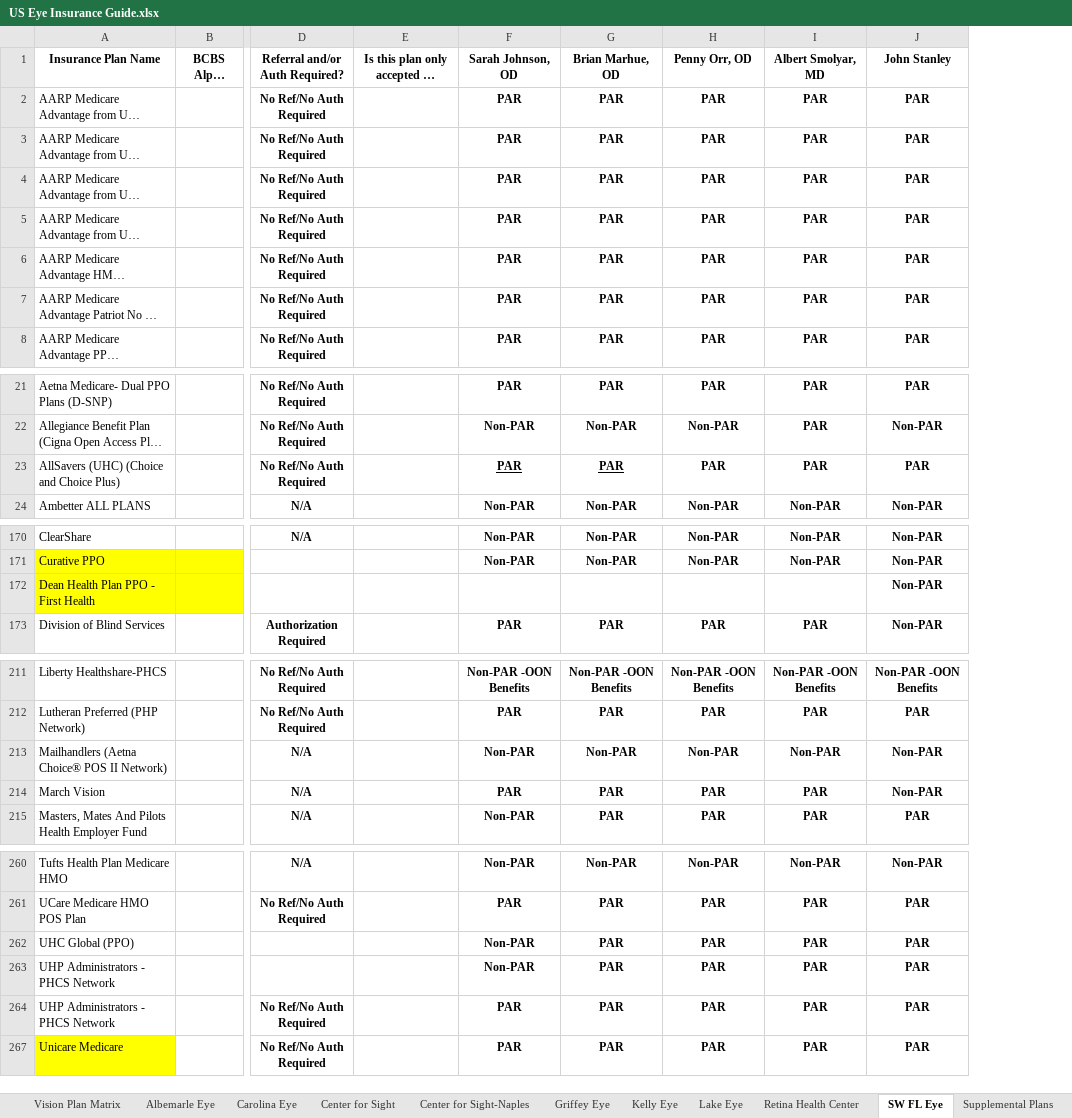
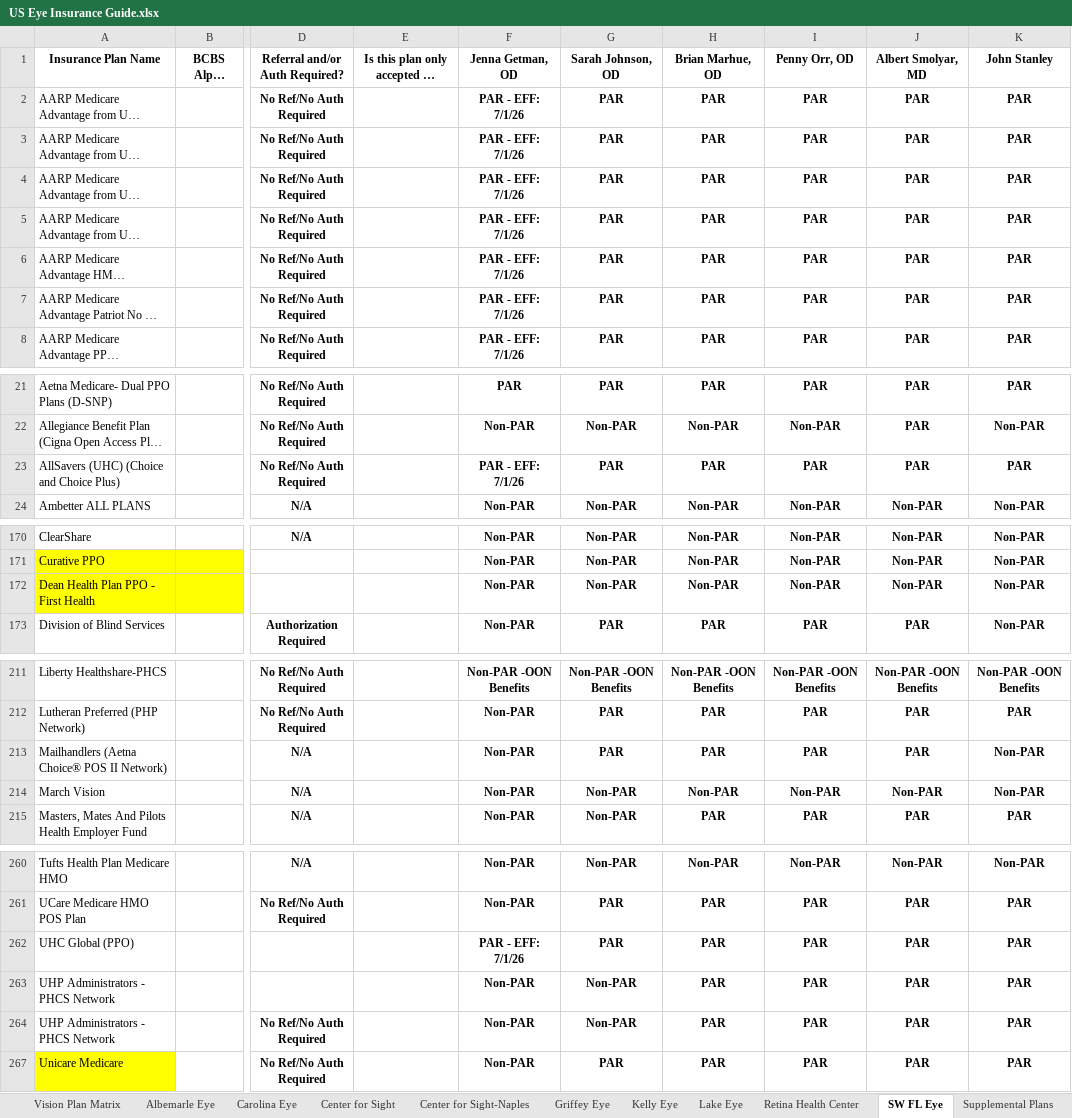
Before and after one commit to wak1616/PAC, an Excel workbook: US Eye Insurance Guide.xlsx, sheet SW FL Eye, drawn as a sheet; only a part is shown, gaps mark what is left out; long unchanged cells end in …; values as stored, in another font and other column widths than the file's, no borders; conditional formats not drawn; addresses are those after the commit; the diff covers the shown part only; the diff names each change by its address in the sheet, - before the commit and + after, or states it on an @@ line.

Commit message:
Add files via upload

```diff
--- a/US Eye Insurance Guide.xlsx (sheet SW FL Eye)
+++ b/US Eye Insurance Guide.xlsx (sheet SW FL Eye)
+column F (Jenna Getman, OD), rows 2-8: all PAR - EFF: 7/1/26; rows 21-24: PAR | Non-PAR | PAR - EFF: 7/1/26 | Non-PAR; rows 170-173: all Non-PAR; rows 211-215: Non-PAR -OON Benefits | Non-PAR | Non-PAR | Non-PAR | Non-PAR; rows 260-267: Non-PAR | Non-PAR | PAR - EFF: 7/1/26 | Non-PAR | Non-PAR | Non-PAR
-G23:H23 underline: on
+G23:H23 underline: off
-G172 (Sarah Johnson, OD): (empty)
+G172 (Sarah Johnson, OD): Non-PAR
-H172 (Brian Marhue, OD): (empty)
+H172 (Brian Marhue, OD): Non-PAR
-I172 (Penny Orr, OD): (empty)
+I172 (Penny Orr, OD): Non-PAR
-J172 (Albert Smolyar, MD): (empty)
+J172 (Albert Smolyar, MD): Non-PAR
-G213 (Sarah Johnson, OD): Non-PAR
+G213 (Sarah Johnson, OD): PAR
-H213 (Brian Marhue, OD): Non-PAR
+H213 (Brian Marhue, OD): PAR
-I213 (Penny Orr, OD): Non-PAR
+I213 (Penny Orr, OD): PAR
-J213 (Albert Smolyar, MD): Non-PAR
+J213 (Albert Smolyar, MD): PAR
-G214 (Sarah Johnson, OD): PAR
+G214 (Sarah Johnson, OD): Non-PAR
-H214 (Brian Marhue, OD): PAR
+H214 (Brian Marhue, OD): Non-PAR
-I214 (Penny Orr, OD): PAR
+I214 (Penny Orr, OD): Non-PAR
-J214 (Albert Smolyar, MD): PAR
+J214 (Albert Smolyar, MD): Non-PAR
-G262 (Sarah Johnson, OD): Non-PAR
+G262 (Sarah Johnson, OD): PAR
-G264 (Sarah Johnson, OD): PAR
+G264 (Sarah Johnson, OD): Non-PAR
```
Also changed, not shown: 3 edited cells elsewhere in this sheet, sheet Lake Eye, sheet Center for Sight.
